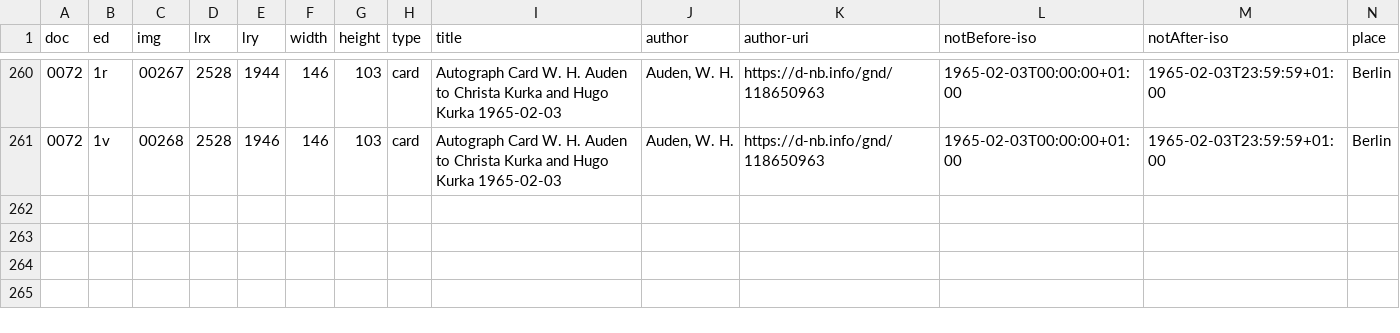
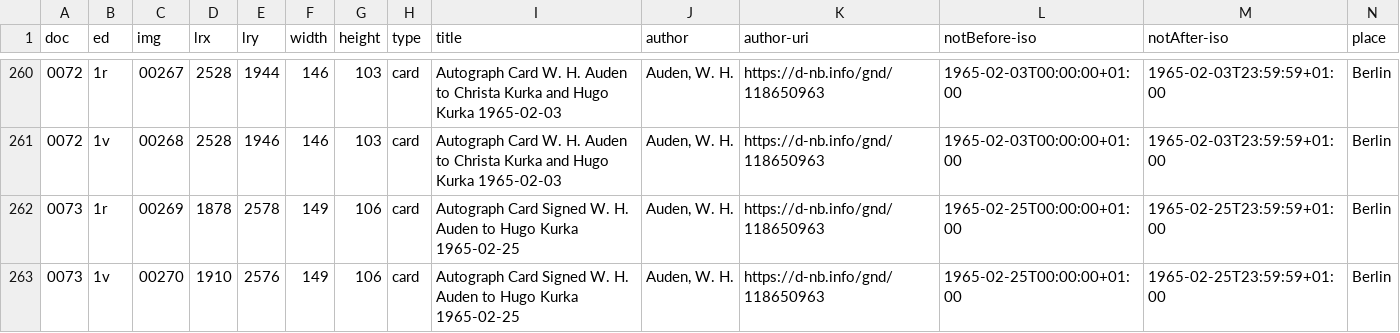
Before and after one commit to auden-in-austria-digital/aad-data, a CSV file: metadata/csv/output_doc_id.csv, drawn as a sheet; only a part is shown, gaps mark what is left out; rows hold the shown columns only; the diff names each change by its address in the sheet, - before the commit and + after, or states it on an @@ line.

```diff
--- a/metadata/csv/output_doc_id.csv
+++ b/metadata/csv/output_doc_id.csv
+row 262: 0073 | 1r | 00269 | 1878 | 2578 | 149 | 106 | card | Autograph Card Signed W. H. Auden to Hugo Kurka 1965-02-25 | Auden, W. H. | https://d-nb.info/gnd/118650963 | 1965-02-25T00:00:00+01:00 | 1965-02-25T23:59:59+01:00 | Berlin
+row 263: 0073 | 1v | 00270 | 1910 | 2576 | 149 | 106 | card | Autograph Card Signed W. H. Auden to Hugo Kurka 1965-02-25 | Auden, W. H. | https://d-nb.info/gnd/118650963 | 1965-02-25T00:00:00+01:00 | 1965-02-25T23:59:59+01:00 | Berlin
```
Also changed, not shown: 2 other files.
